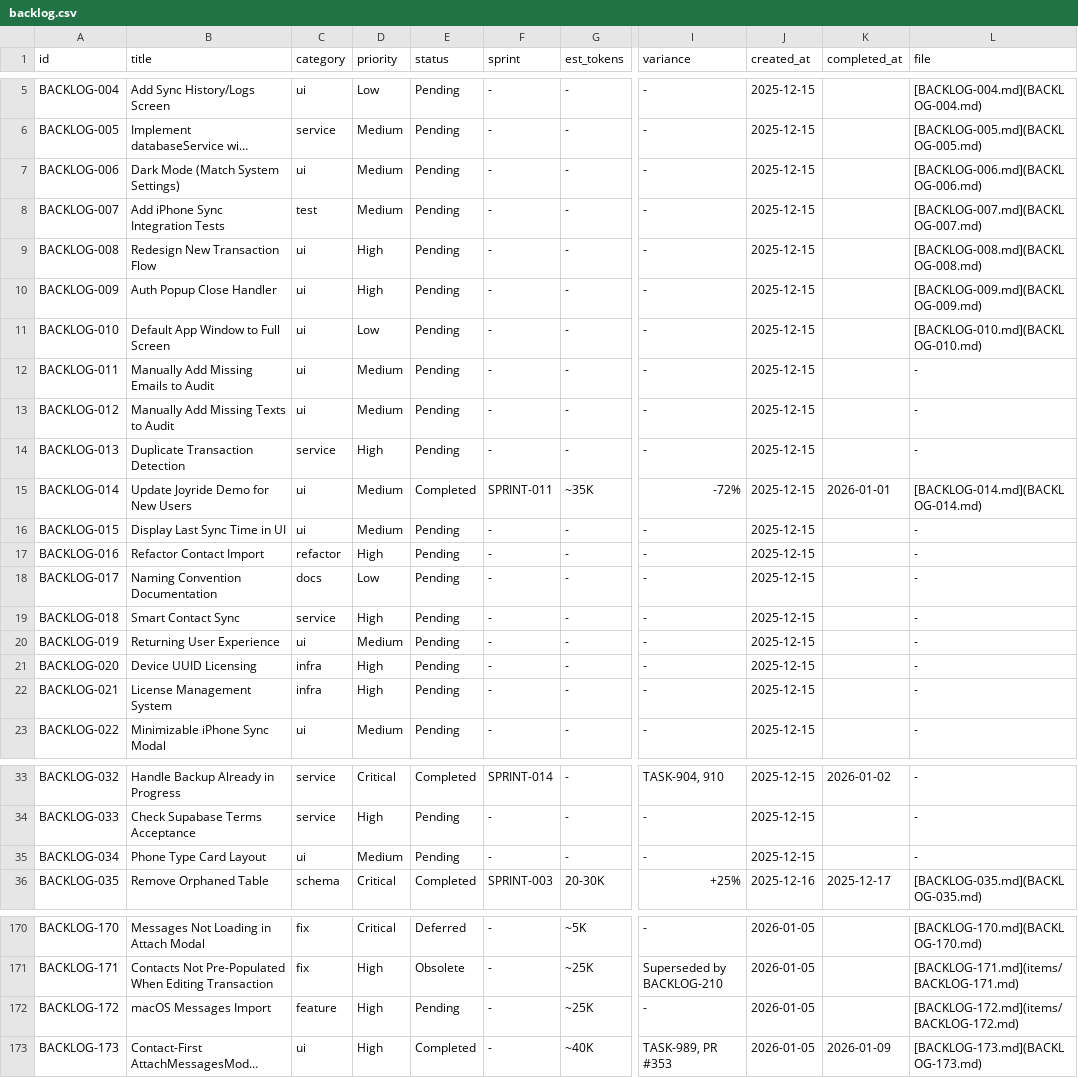
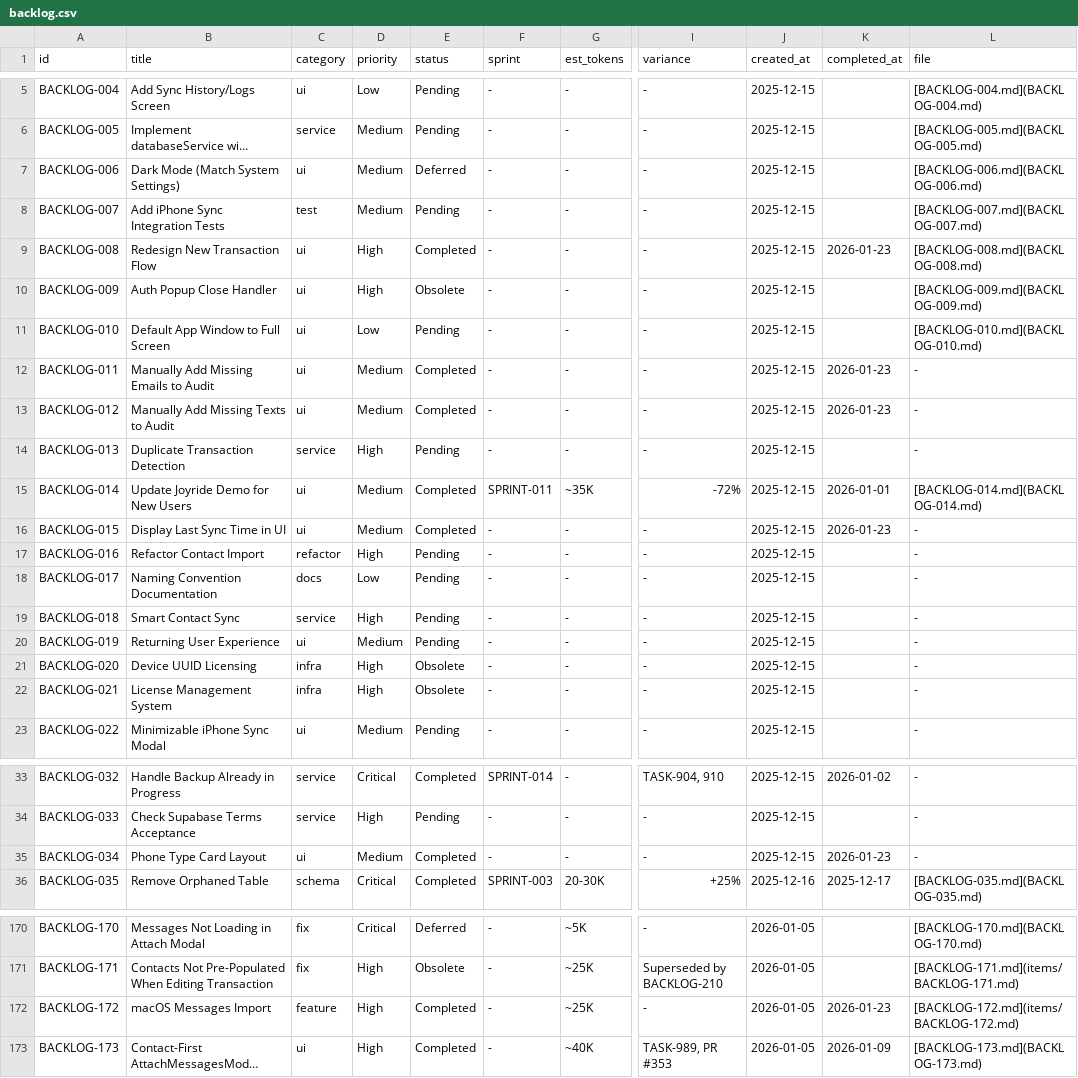
Before and after one commit to 5hdaniel/Mad, a CSV file: .claude/plans/backlog/data/backlog.csv, drawn as a sheet; only a part is shown, gaps mark what is left out; long unchanged cells end in …; the diff covers the shown part only; the diff names each change by its address in the sheet, - before the commit and + after, or states it on an @@ line.

```diff
--- a/.claude/plans/backlog/data/backlog.csv
+++ b/.claude/plans/backlog/data/backlog.csv
-E7 (status): Pending
+E7 (status): Deferred
-E9 (status): Pending
+E9 (status): Completed
-K9 (completed_at): (empty)
+K9 (completed_at): 2026-01-23
-E10 (status): Pending
+E10 (status): Obsolete
-E12:E13 (status): Pending
+E12:E13 (status): Completed
-K12:K13 (completed_at): (empty)
+K12:K13 (completed_at): 2026-01-23
-E16 (status): Pending
+E16 (status): Completed
-K16 (completed_at): (empty)
+K16 (completed_at): 2026-01-23
-E21:E22 (status): Pending
+E21:E22 (status): Obsolete
-E35 (status): Pending
+E35 (status): Completed
-K35 (completed_at): (empty)
+K35 (completed_at): 2026-01-23
-E172 (status): Pending
+E172 (status): Completed
-K172 (completed_at): (empty)
+K172 (completed_at): 2026-01-23
```
Also changed, not shown: 9 edited cells elsewhere in this file, 2 other files.
